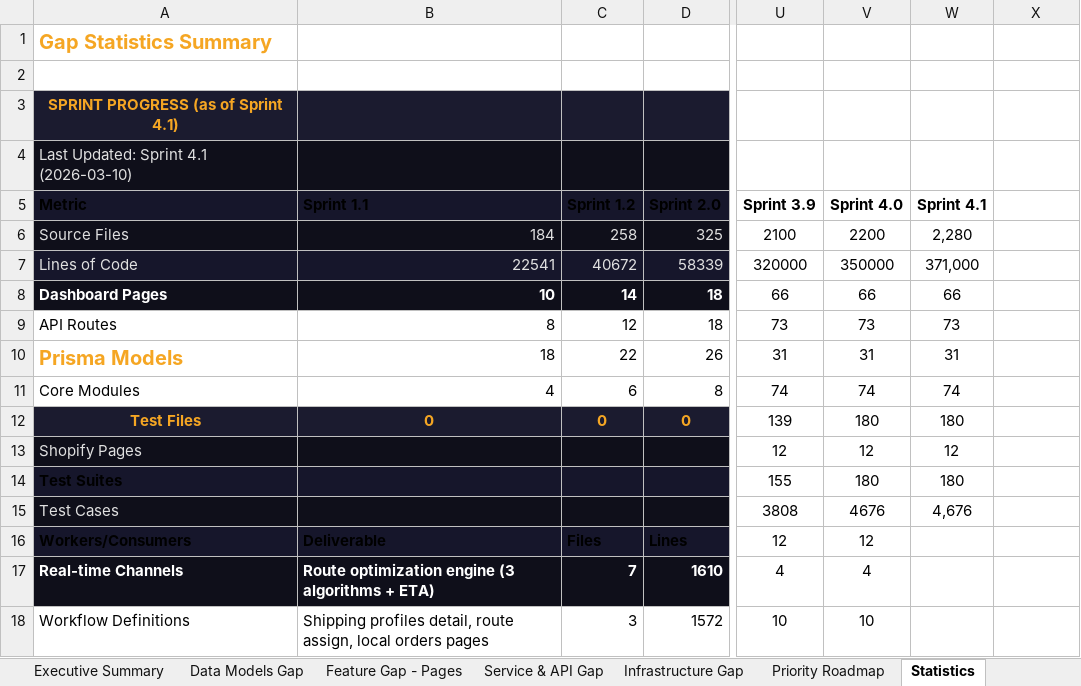
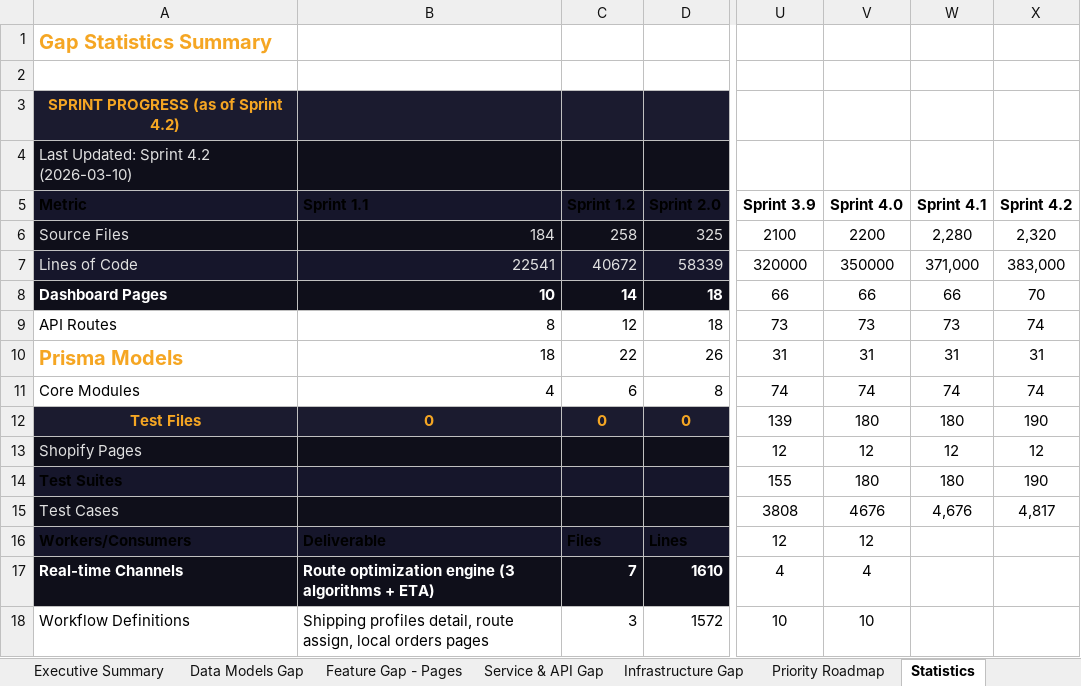
Before and after one commit to wityliti/witylogix, an Excel workbook: witylogix-sprint-tracker.xlsx, sheet Statistics, drawn as a sheet; only a part is shown, gaps mark what is left out; values as stored, in another font and other column widths than the file's, no borders; the diff names each change by its address in the sheet, - before the commit and + after, or states it on an @@ line.

```diff
--- a/witylogix-sprint-tracker.xlsx (sheet Statistics)
+++ b/witylogix-sprint-tracker.xlsx (sheet Statistics)
-A3 (Metric): SPRINT PROGRESS (as of Sprint 4.1)
+A3 (Metric): SPRINT PROGRESS (as of Sprint 4.2)
-A4 (Metric): Last Updated: Sprint 4.1 (2026-03-10)
+A4 (Metric): Last Updated: Sprint 4.2 (2026-03-10)
-X5: (empty)
+X5: Sprint 4.2
-X6 (Sprint 4.2): (empty)
+X6 (Sprint 4.2): 2,320
-X7 (Sprint 4.2): (empty)
+X7 (Sprint 4.2): 383,000
-X8 (Sprint 4.2): (empty)
+X8 (Sprint 4.2): 70
-X9 (Sprint 4.2): (empty)
+X9 (Sprint 4.2): 74
-X10 (Sprint 4.2): (empty)
+X10 (Sprint 4.2): 31
-X11 (Sprint 4.2): (empty)
+X11 (Sprint 4.2): 74
-X12 (Sprint 4.2): (empty)
+X12 (Sprint 4.2): 190
-X13 (Sprint 4.2): (empty)
+X13 (Sprint 4.2): 12
-X14 (Sprint 4.2): (empty)
+X14 (Sprint 4.2): 190
-X15 (Sprint 4.2): (empty)
+X15 (Sprint 4.2): 4,817
```
Also changed, not shown: other sheet tabs, 53 other files.
